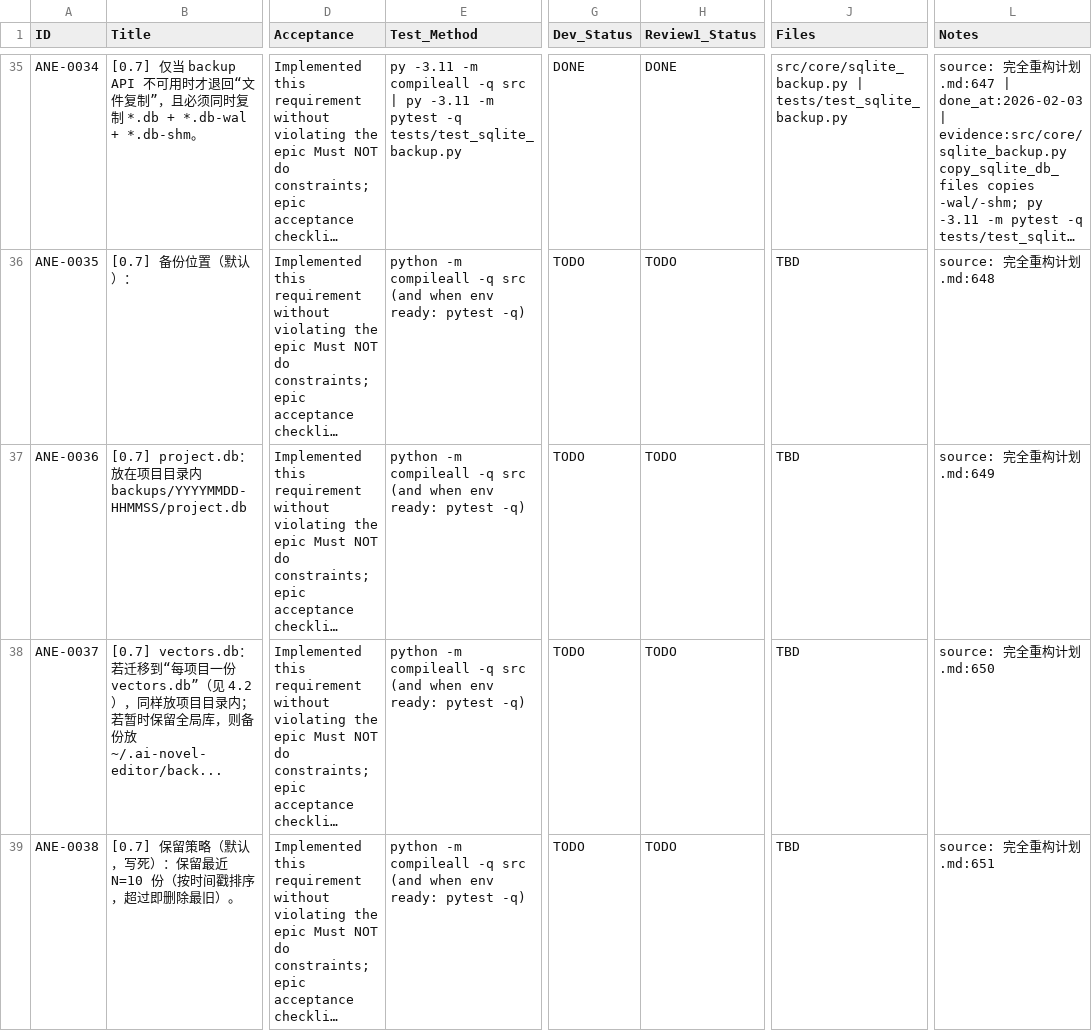
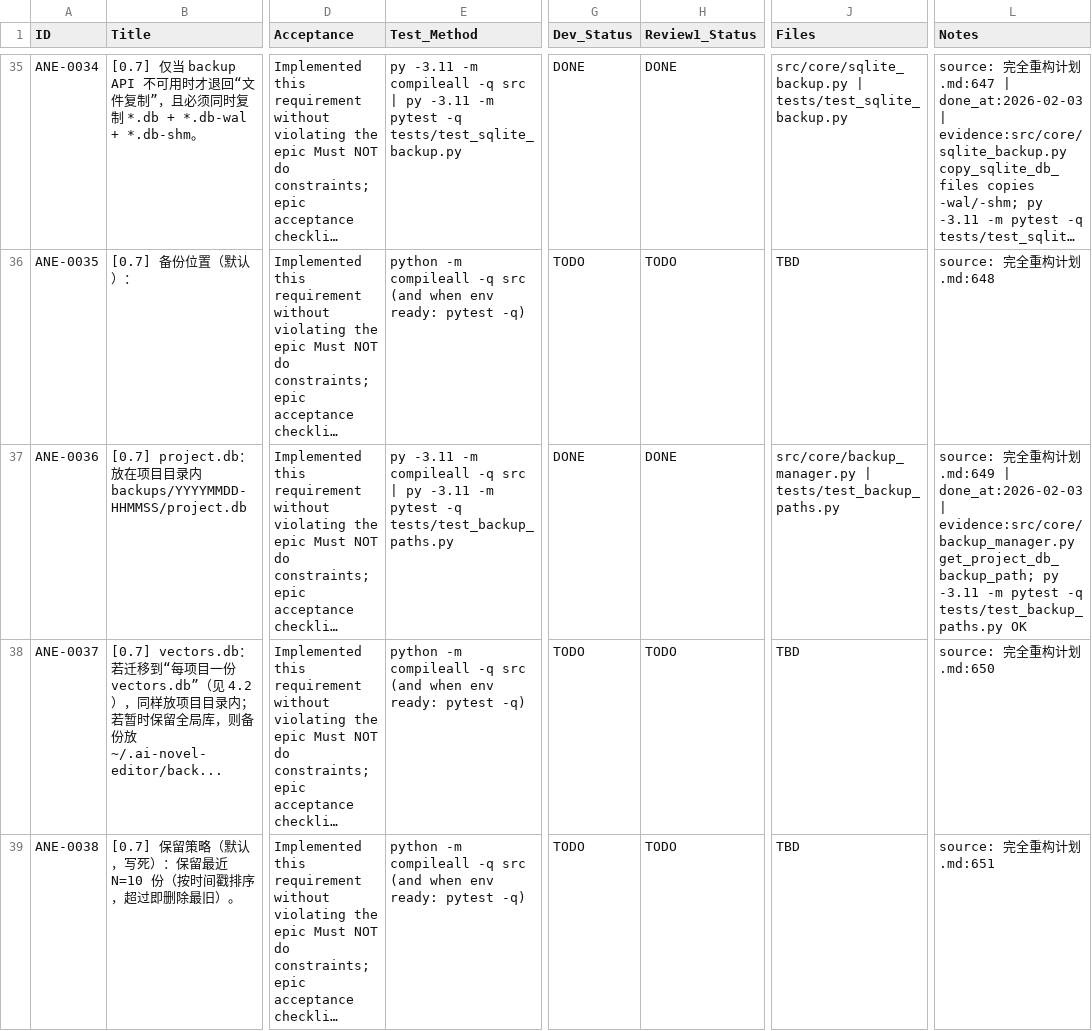
Before and after one commit to inliver233/Ai-Novel-Editor, a CSV file: issues/2026-02-02_04-43-40-ane-full-refactor-v1.csv, drawn as a sheet; only a part is shown, gaps mark what is left out; long unchanged cells end in …; the diff names each change by its address in the sheet, - before the commit and + after, or states it on an @@ line.

Commit message:
[ANE-0036] [0.7] project.db：放在项目目录内 backups/YYYYMMDD-HHMMSS/project.db

```diff
--- a/issues/2026-02-02_04-43-40-ane-full-refactor-v1.csv
+++ b/issues/2026-02-02_04-43-40-ane-full-refactor-v1.csv
-E37 (Test_Method): python -m compileall -q src (and when env ready: pytest -q)
+E37 (Test_Method): py -3.11 -m compileall -q src | py -3.11 -m pytest -q tests/test_backup_paths.py
-G37 (Dev_Status): TODO
+G37 (Dev_Status): DONE
-H37 (Review1_Status): TODO
+H37 (Review1_Status): DONE
-J37 (Files): TBD
+J37 (Files): src/core/backup_manager.py | tests/test_backup_paths.py
-L37 (Notes): …划.md:649
+L37 (Notes): …划.md:649 | done_at:2026-02-03 | evidence:src/core/backup_manager.py get_project_db_backup_path; py -3.11 -m pytest -q tests/test_backup_paths.py OK
```
Also changed, not shown: 2 other files.
